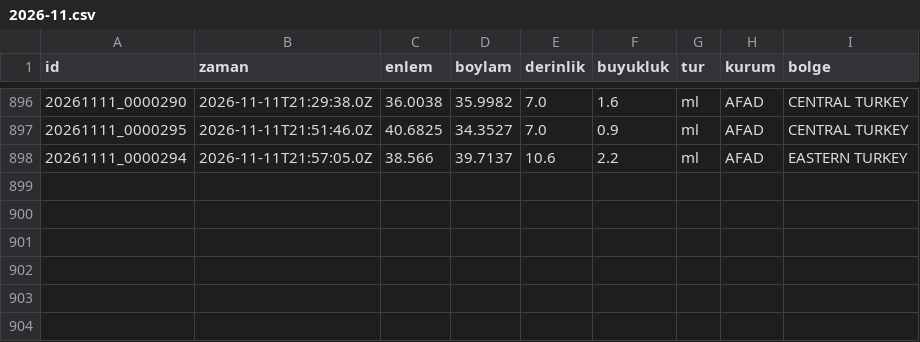
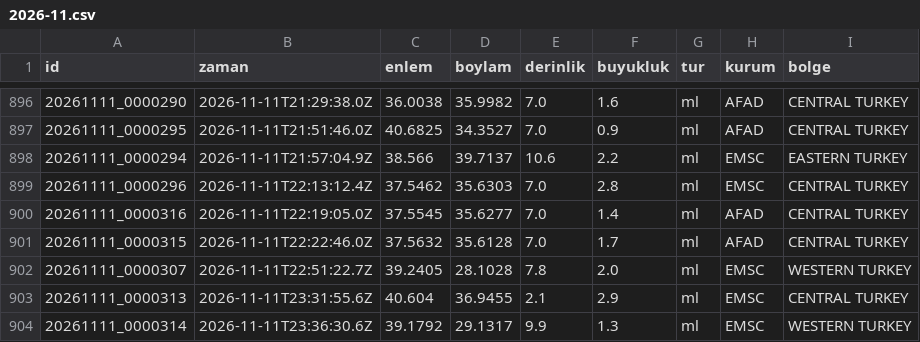
Before and after one commit to birtohum/turkiye-sallandi, a CSV file: veri/emsc/2026-11.csv, drawn as a sheet; only a part is shown, gaps mark what is left out.

```diff
--- a/veri/emsc/2026-11.csv
+++ b/veri/emsc/2026-11.csv
@@ -897,2 +897,8 @@ id,zaman,enlem,boylam,derinlik,buyukluk,tur,kurum,bolge
 20261111_0000295,2026-11-11T21:51:46.0Z,40.6825,34.3527,7.0,0.9,ml,AFAD,CENTRAL TURKEY
-20261111_0000294,2026-11-11T21:57:05.0Z,38.566,39.7137,10.6,2.2,ml,AFAD,EASTERN TURKEY
+20261111_0000294,2026-11-11T21:57:04.9Z,38.566,39.7137,10.6,2.2,ml,EMSC,EASTERN TURKEY
+20261111_0000296,2026-11-11T22:13:12.4Z,37.5462,35.6303,7.0,2.8,ml,EMSC,CENTRAL TURKEY
+20261111_0000316,2026-11-11T22:19:05.0Z,37.5545,35.6277,7.0,1.4,ml,AFAD,CENTRAL TURKEY
+20261111_0000315,2026-11-11T22:22:46.0Z,37.5632,35.6128,7.0,1.7,ml,AFAD,CENTRAL TURKEY
+20261111_0000307,2026-11-11T22:51:22.7Z,39.2405,28.1028,7.8,2.0,ml,EMSC,WESTERN TURKEY
+20261111_0000313,2026-11-11T23:31:55.6Z,40.604,36.9455,2.1,2.9,ml,EMSC,CENTRAL TURKEY
+20261111_0000314,2026-11-11T23:36:30.6Z,39.1792,29.1317,9.9,1.3,ml,EMSC,WESTERN TURKEY
```
Also changed, not shown: 3 other files.
